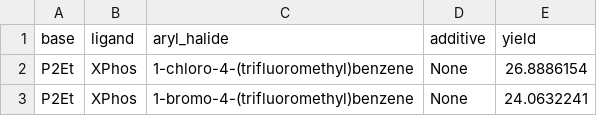
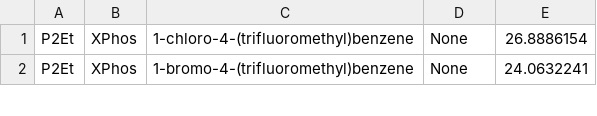
Before and after one commit to gomesgroup/olympus, a CSV file: src/olympus/datasets/dataset_Buchwald_Hartwig/data.csv, drawn as a sheet; only a part is shown.

Commit message:
fixed malformed dataset fiels

```diff
--- a/src/olympus/datasets/dataset_Buchwald_Hartwig/data.csv
+++ b/src/olympus/datasets/dataset_Buchwald_Hartwig/data.csv
@@ -1,2 +1 @@
-base,ligand,aryl_halide,additive,yield
 P2Et,XPhos,1-chloro-4-(trifluoromethyl)benzene,None,26.8886154
```
Also changed, not shown: src/olympus/datasets/dataset_Alkylation_Deprotection/data.csv, src/olympus/datasets/dataset_Suzuki_Cernak/data.csv.
